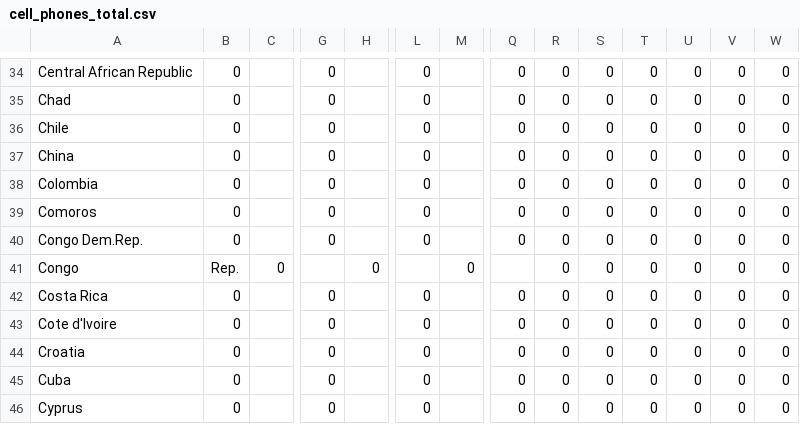
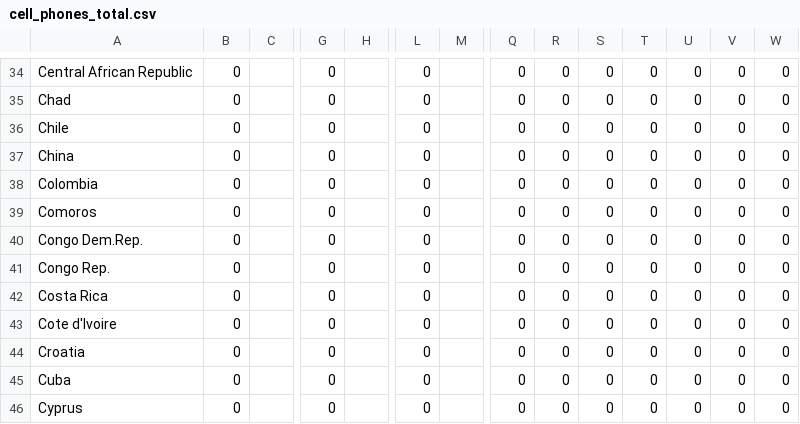
Before and after one commit to AthinaZintro/Thesis_AthinaZintro, a CSV file: TestResources/DownloadedData/cell_phones_total.csv, drawn as a sheet; only a part is shown, gaps mark what is left out; removed rows and columns are numbered as before the commit, all else as after; rows hold the shown columns only; the diff names each change by its address in the sheet, - before the commit and + after, or states it on an @@ line.

```diff
--- a/TestResources/DownloadedData/cell_phones_total.csv
+++ b/TestResources/DownloadedData/cell_phones_total.csv
-row 41: Congo | Rep. | 0 |  | 0 |  | 0 |  | 0 | 0 | 0 | 0 | 0 | 0
+row 41: Congo Rep. | 0 |  | 0 |  | 0 |  | 0 | 0 | 0 | 0 | 0 | 0 | 0
```
Also changed, not shown: TestResources/DataForTest/Datacell_phones_total.csv, 19 other files.
